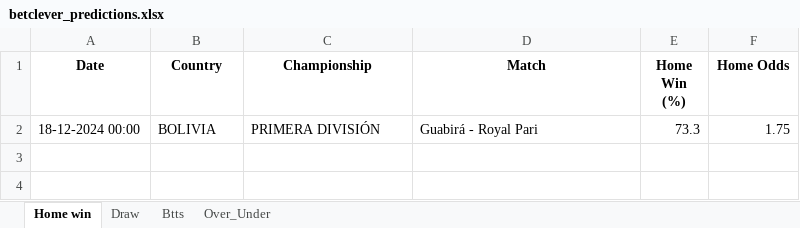
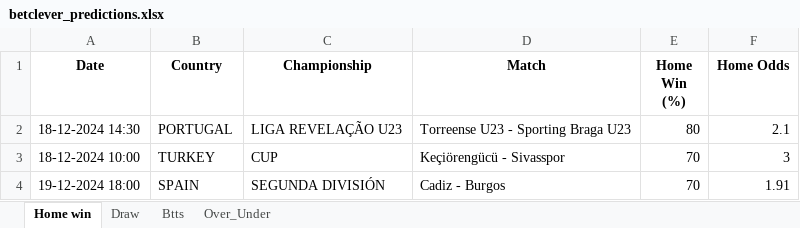
Before and after one commit to dcosta-da/soccer_predictions_scraper, an Excel workbook: betclever_predictions.xlsx, sheet Home win, drawn as a sheet; values as stored, in another font and other column widths than the file's, no borders; removed rows and columns are numbered as before the commit, all else as after; the diff names each change by its address in the sheet, - before the commit and + after, or states it on an @@ line.

```diff
--- a/betclever_predictions.xlsx (sheet Home win)
+++ b/betclever_predictions.xlsx (sheet Home win)
-row 2: 18-12-2024 00:00 | BOLIVIA | PRIMERA DIVISIÓN | Guabirá - Royal Pari | 73.3 | 1.75
+row 2: 18-12-2024 14:30 | PORTUGAL | LIGA REVELAÇÃO U23 | Torreense U23 - Sporting Braga U23 | 80 | 2.1
+row 3: 18-12-2024 10:00 | TURKEY | CUP | Keçiörengücü - Sivasspor | 70 | 3
+row 4: 19-12-2024 18:00 | SPAIN | SEGUNDA DIVISIÓN | Cadiz - Burgos | 70 | 1.91
```
Also changed, not shown: sheet Over_Under, sheet Btts, sheet Draw.
